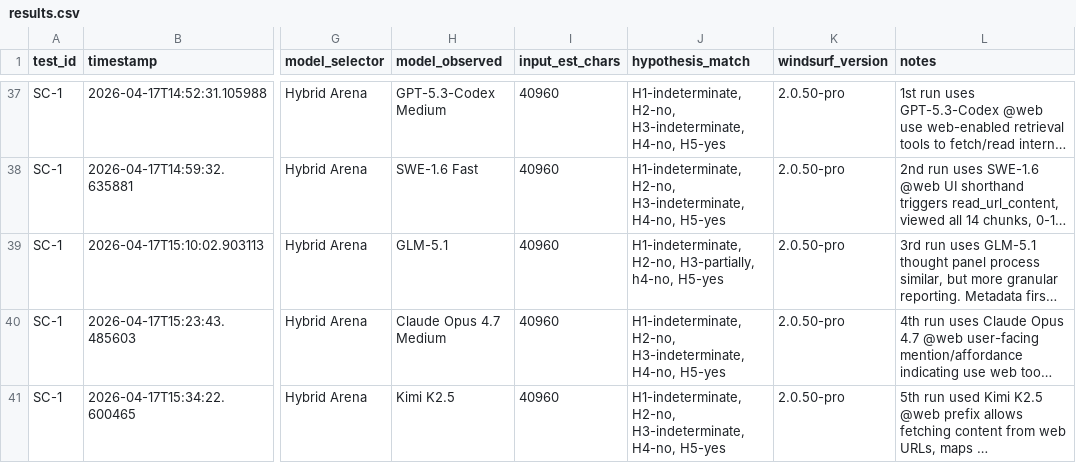
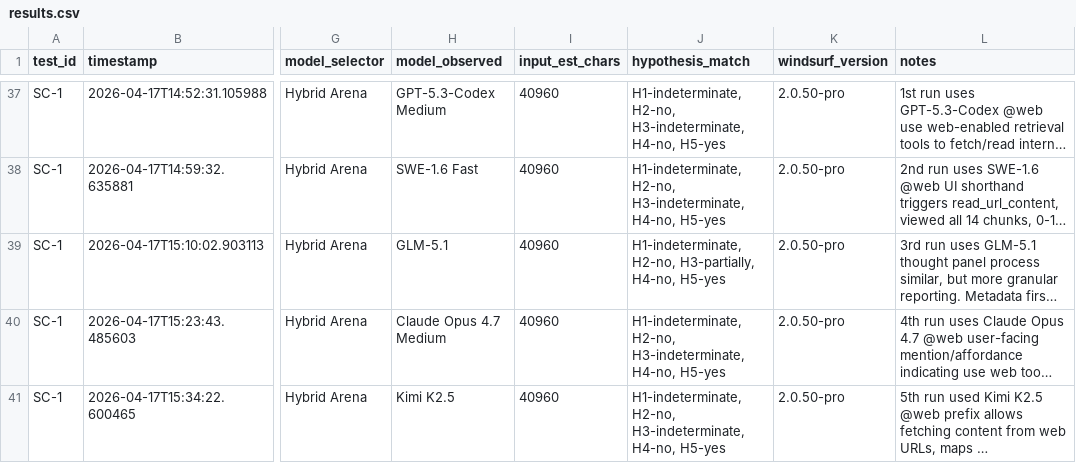
Before and after one commit to rhyannonjoy/agent-ecosystem-testing, a CSV file: windsurf-cascade-web-search/results/cascade-explicit/results.csv, drawn as a sheet; only a part is shown, gaps mark what is left out; long unchanged cells end in …; the diff covers the shown part only; the diff names each change by its address in the sheet, - before the commit and + after, or states it on an @@ line.

```diff
--- a/windsurf-cascade-web-search/results/cascade-explicit/results.csv
+++ b/windsurf-cascade-web-search/results/cascade-explicit/results.csv
-J39 (hypothesis_match): …H2-no, H3-partially, h4-no, H5-yes
+J39 (hypothesis_match): …H2-no, H3-partially, H4-no, H5-yes
```
Also changed, not shown: 5 added rows elsewhere in this file.
